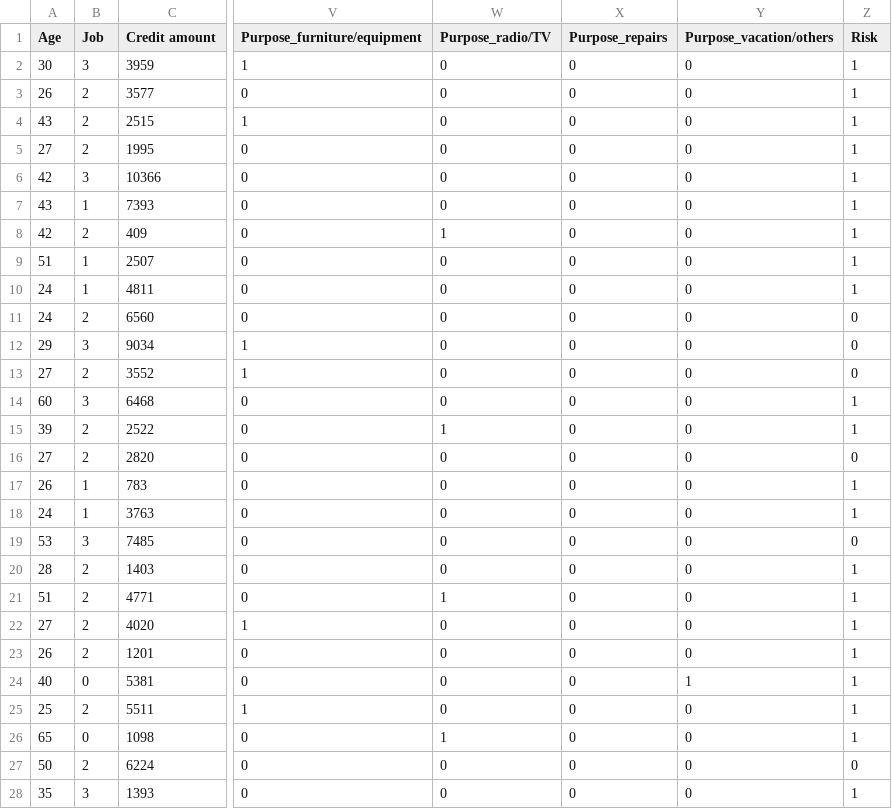
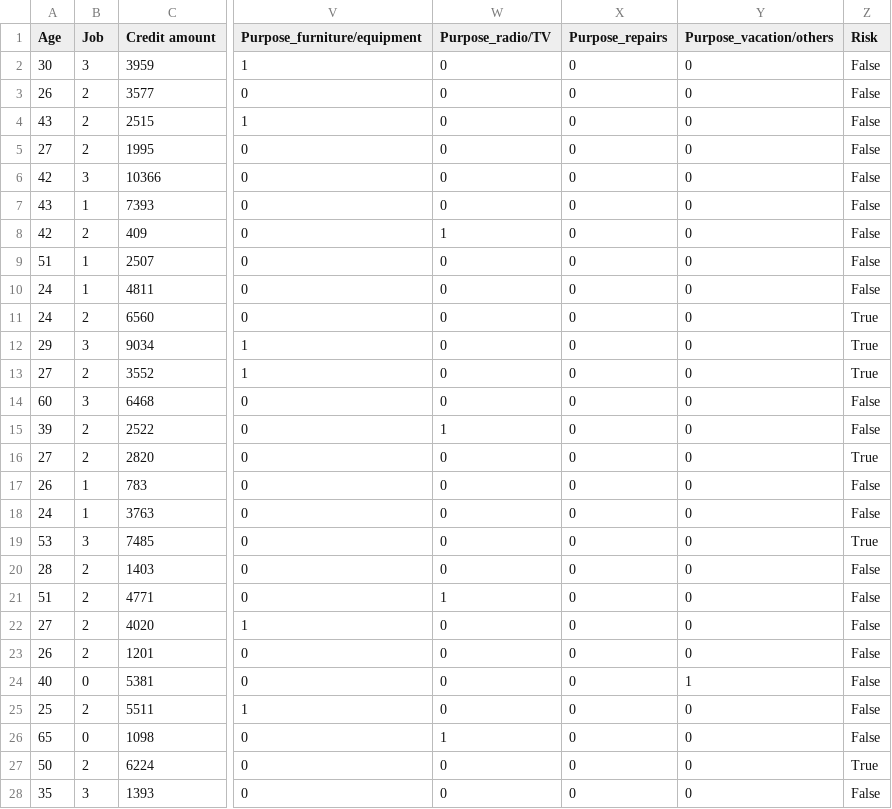
Before and after one commit to brodriguesdemiranda/XAI, a CSV file: data/test.csv, drawn as a sheet; only a part is shown, gaps mark what is left out; the diff covers the shown part only; the diff names each change by its address in the sheet, - before the commit and + after, or states it on an @@ line.

```diff
--- a/data/test.csv
+++ b/data/test.csv
-Z2:Z10 (Risk): 1
+Z2:Z10 (Risk): False
-Z11:Z13 (Risk): 0
+Z11:Z13 (Risk): True
-Z14:Z15 (Risk): 1
+Z14:Z15 (Risk): False
-Z16 (Risk): 0
+Z16 (Risk): True
-Z17:Z18 (Risk): 1
+Z17:Z18 (Risk): False
-Z19 (Risk): 0
+Z19 (Risk): True
-Z20:Z26 (Risk): 1
+Z20:Z26 (Risk): False
-Z27 (Risk): 0
+Z27 (Risk): True
-Z28 (Risk): 1
+Z28 (Risk): False
```
Also changed, not shown: 173 edited cells elsewhere in this file, data/encoded_dataset.csv, data/train.csv, 3 other files.
